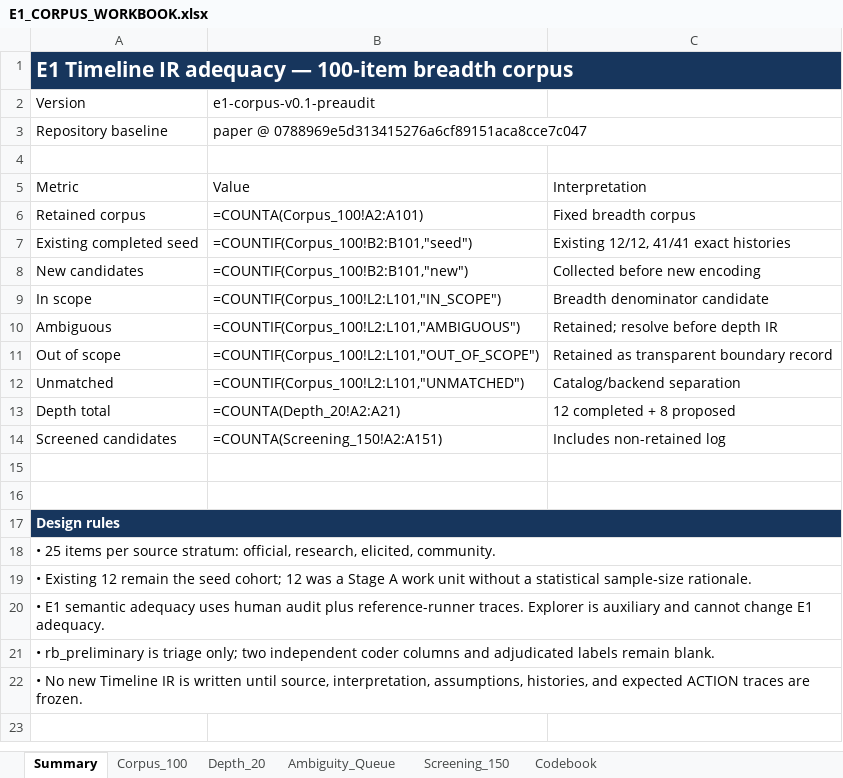
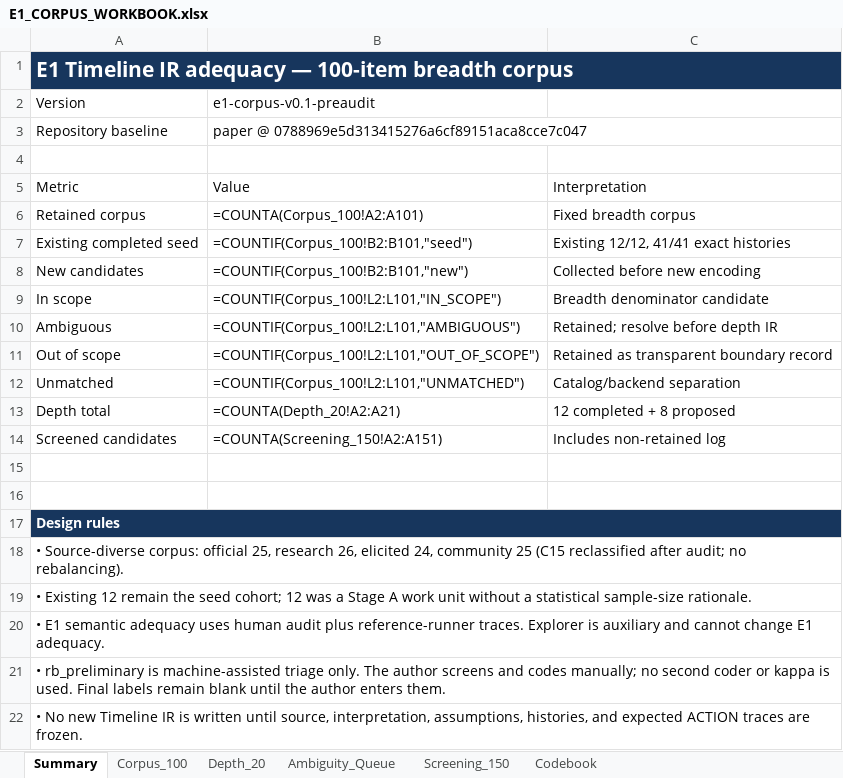
Before and after one commit to Whisoo0817/JoI, an Excel workbook: PerCom/6_Evaluation/E1_adequacy/breadth/E1_CORPUS_WORKBOOK.xlsx, sheet Summary, drawn as a sheet; values as stored, in another font and other column widths than the file's, no borders; formulas without a stored value are shown as written; the diff names each change by its address in the sheet, - before the commit and + after, or states it on an @@ line.

```diff
--- a/PerCom/6_Evaluation/E1_adequacy/breadth/E1_CORPUS_WORKBOOK.xlsx (sheet Summary)
+++ b/PerCom/6_Evaluation/E1_adequacy/breadth/E1_CORPUS_WORKBOOK.xlsx (sheet Summary)
-A18: • 25 items per source stratum: official, research, elicited, community.
+A18: • Source-diverse corpus: official 25, research 26, elicited 24, community 25 (C15 reclassified after audit; no rebalancing).
-A21: …rb_preliminary is triage only; two independent coder columns and adjudicated labels remain blank.
+A21: …rb_preliminary is machine-assisted triage only. The author screens and codes manually; no second coder or kappa is used. Final labels remain blank until the author enters them.
```
Also changed, not shown: sheet Depth_20, sheet Corpus_100, 12 other files.
